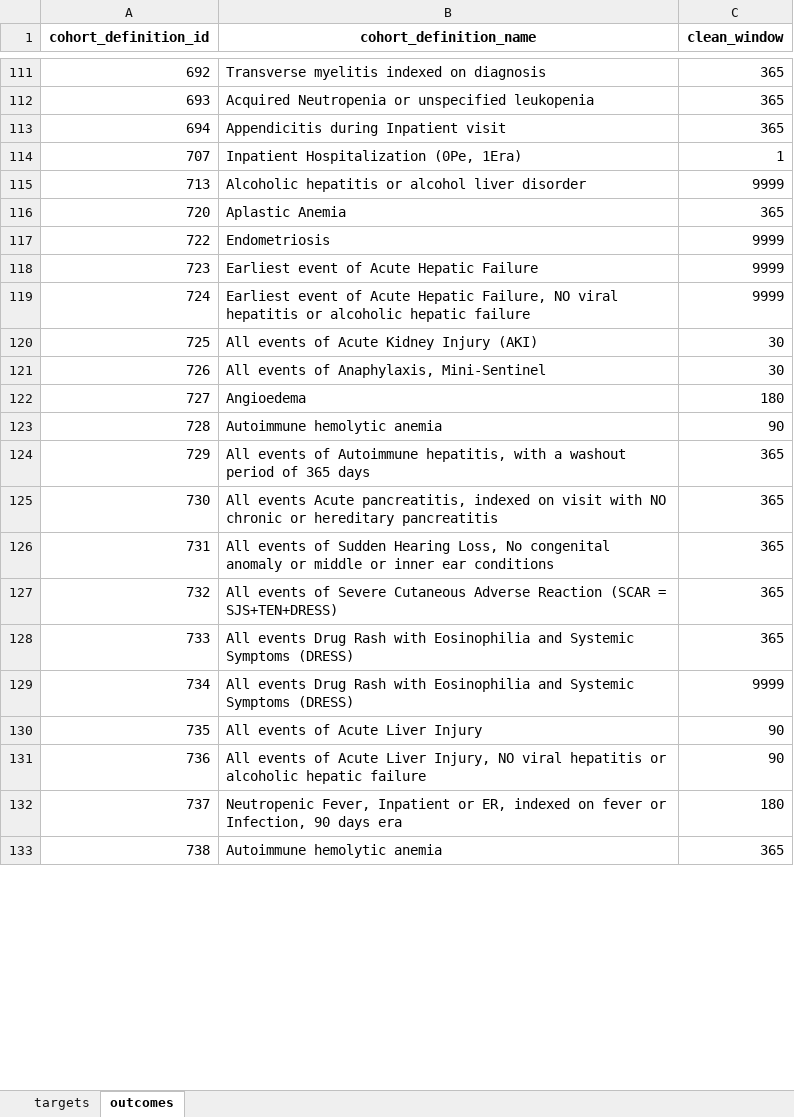
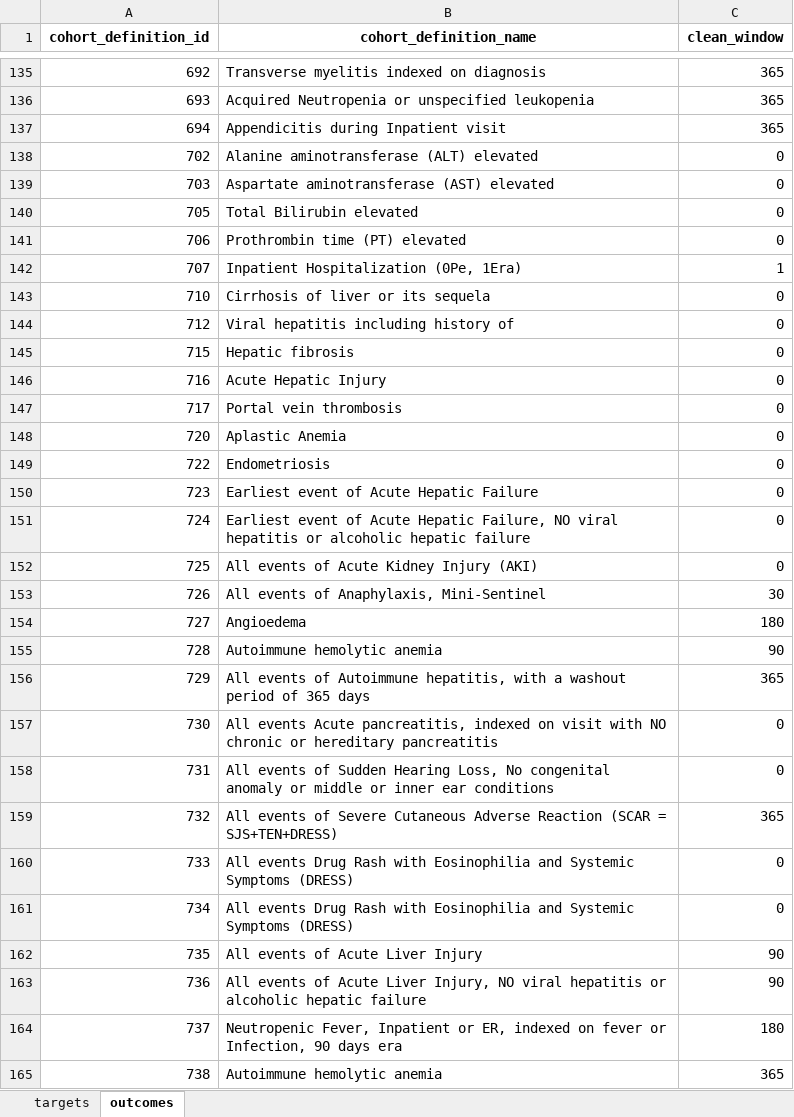
Before and after one commit to gowthamrao/HowOften, an Excel workbook: analysis_specifications/analysis1.xlsx, sheet outcomes, drawn as a sheet; only a part is shown, gaps mark what is left out; values as stored, in another font and other column widths than the file's, no borders; removed rows and columns are numbered as before the commit, all else as after; the diff covers the shown part only; the diff names each change by its address in the sheet, - before the commit and + after, or states it on an @@ line.

```diff
--- a/analysis_specifications/analysis1.xlsx (sheet outcomes)
+++ b/analysis_specifications/analysis1.xlsx (sheet outcomes)
+row 138: 702 | Alanine aminotransferase (ALT) elevated | 0
+row 139: 703 | Aspartate aminotransferase (AST) elevated | 0
+row 140: 705 | Total Bilirubin elevated | 0
+row 141: 706 | Prothrombin time (PT) elevated | 0
-row 115: 713 | Alcoholic hepatitis or alcohol liver disorder | 9999
+row 143: 710 | Cirrhosis of liver or its sequela | 0
+row 144: 712 | Viral hepatitis including history of | 0
+row 145: 715 | Hepatic fibrosis | 0
+row 146: 716 | Acute Hepatic Injury | 0
+row 147: 717 | Portal vein thrombosis | 0
-C148 (clean_window): 365
+C148 (clean_window): 0
-C149:C151 (clean_window): 9999
+C149:C151 (clean_window): 0
-C152 (clean_window): 30
+C152 (clean_window): 0
-C157:C158 (clean_window): 365
+C157:C158 (clean_window): 0
-C160 (clean_window): 365
+C160 (clean_window): 0
-C161 (clean_window): 9999
+C161 (clean_window): 0
```
Also changed, not shown: 39 added rows, 1 removed row and 295 edited cells elsewhere in this sheet, analysis_specifications/analysis2InputSpecifications.xlsx, analysis_specifications/analysis2_andreas_1.xlsx, 14 other files.
